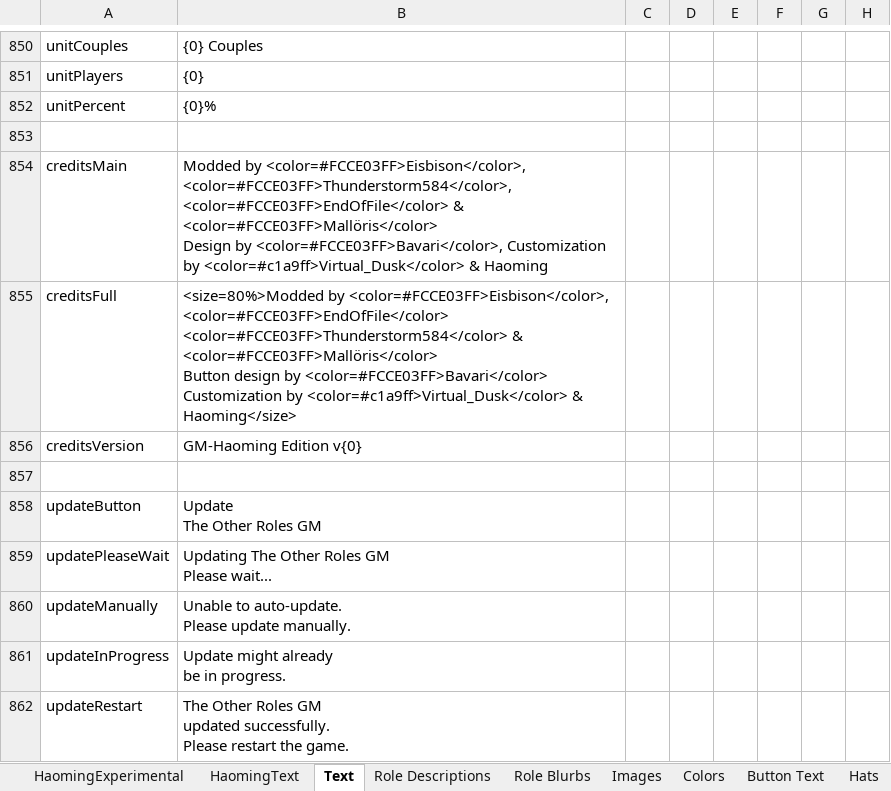
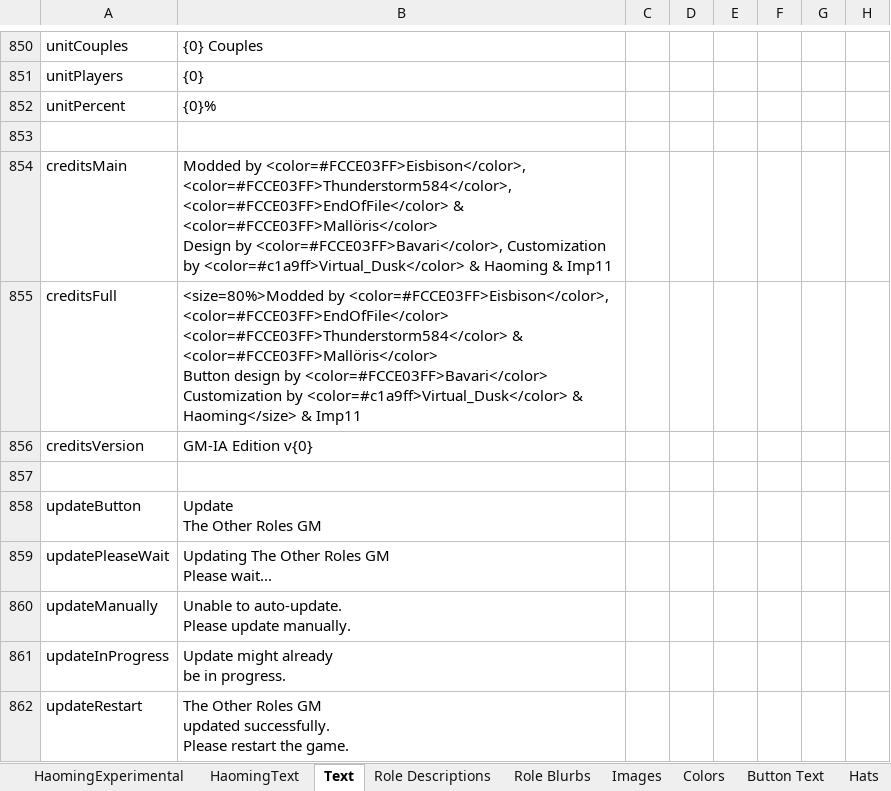
Before and after one commit to dabao40/TheOtherRolesGMIA, an Excel workbook: Strings.xlsx, sheet Text, drawn as a sheet; only a part is shown, gaps mark what is left out; values as stored, in another font and other column widths than the file's, no borders; charts and pictures not drawn; the diff names each change by its address in the sheet, - before the commit and + after, or states it on an @@ line.

```diff
--- a/Strings.xlsx (sheet Text)
+++ b/Strings.xlsx (sheet Text)
-B854: …& Haoming
+B854: …& Haoming & Imp11
-B855: …& Haoming</size>
+B855: …& Haoming</size> & Imp11
-B856: GM-Haoming Edition v{0}
+B856: GM-IA Edition v{0}
```
Also changed, not shown: sheet HaomingText, charts or pictures, 1 other file.
